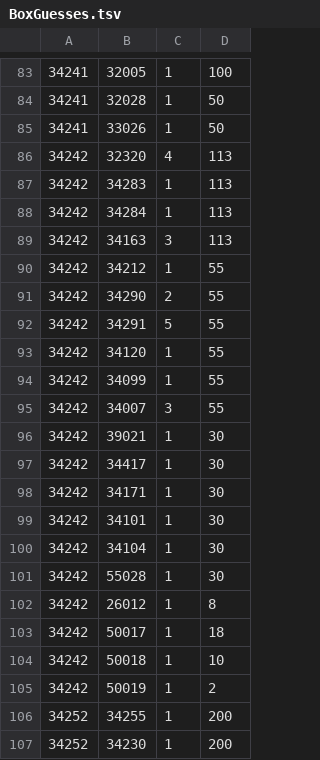
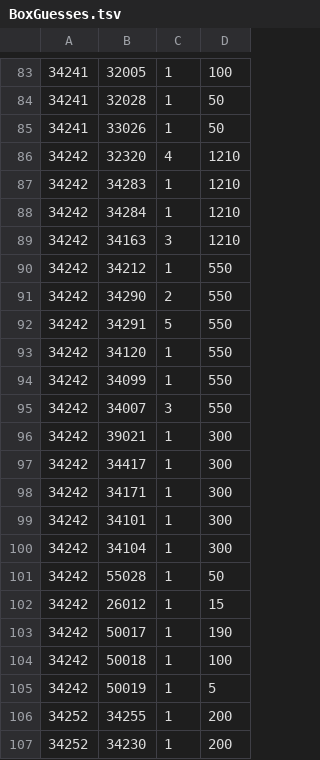
Before and after one commit to SefusJack/north-island-server, a TSV file: src/NorthIsland.Server/Data/BoxGuesses.tsv, drawn as a sheet; only a part is shown, gaps mark what is left out; the diff covers the shown part only.

```diff
--- a/src/NorthIsland.Server/Data/BoxGuesses.tsv
+++ b/src/NorthIsland.Server/Data/BoxGuesses.tsv
@@ -85,22 +85,22 @@
 34241	33026	1	50
-34242	32320	4	113
-34242	34283	1	113
-34242	34284	1	113
-34242	34163	3	113
-34242	34212	1	55
-34242	34290	2	55
-34242	34291	5	55
-34242	34120	1	55
-34242	34099	1	55
-34242	34007	3	55
-34242	39021	1	30
-34242	34417	1	30
-34242	34171	1	30
-34242	34101	1	30
-34242	34104	1	30
-34242	55028	1	30
-34242	26012	1	8
-34242	50017	1	18
-34242	50018	1	10
-34242	50019	1	2
+34242	32320	4	1210
+34242	34283	1	1210
+34242	34284	1	1210
+34242	34163	3	1210
+34242	34212	1	550
+34242	34290	2	550
+34242	34291	5	550
+34242	34120	1	550
+34242	34099	1	550
+34242	34007	3	550
+34242	39021	1	300
+34242	34417	1	300
+34242	34171	1	300
+34242	34101	1	300
+34242	34104	1	300
+34242	55028	1	50
+34242	26012	1	15
+34242	50017	1	190
+34242	50018	1	100
+34242	50019	1	5
 34252	34255	1	200
```
Also changed, not shown: 40 edited cells elsewhere in this file, src/NorthIsland.Server/Data/LuckyBags.tsv, 2 other files.
